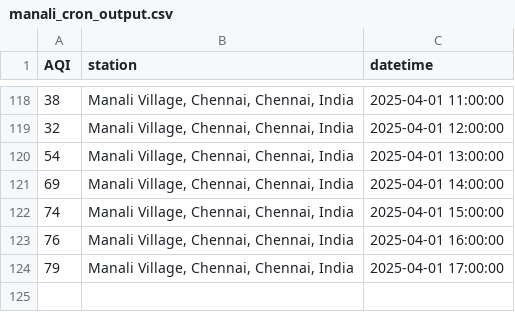
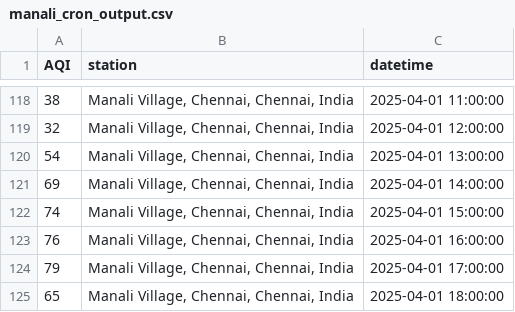
Before and after one commit to KrishnenduMR/ChennaiAir, a CSV file: data/cron_job_data/manali_cron_output.csv, drawn as a sheet; only a part is shown, gaps mark what is left out; the diff names each change by its address in the sheet, - before the commit and + after, or states it on an @@ line.

```diff
--- a/data/cron_job_data/manali_cron_output.csv
+++ b/data/cron_job_data/manali_cron_output.csv
+row 125: 65 | Manali Village, Chennai, Chennai, India | 2025-04-01 18:00:00
```
Also changed, not shown: data/cron_job_data/velachery_cron_output.csv, static/data/alandur_cron_output.csv, 1 other file.
